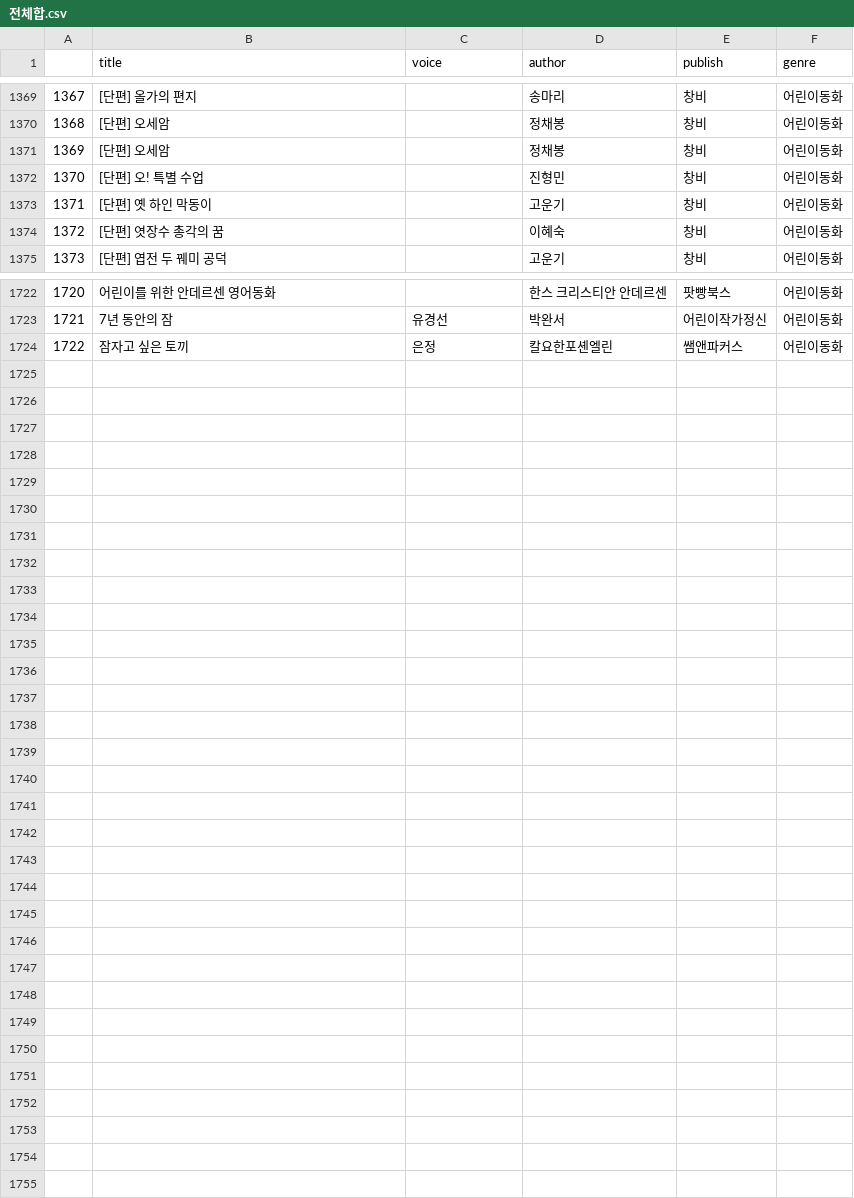
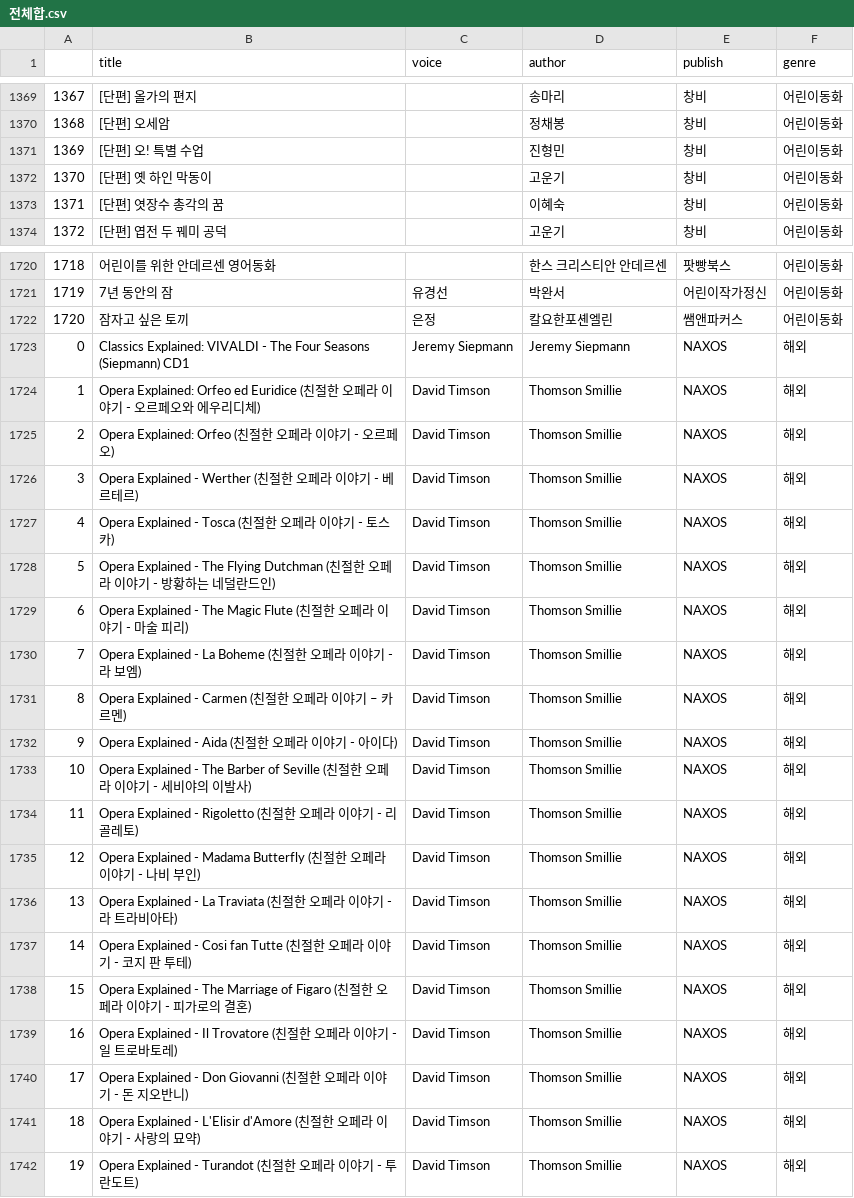
Before and after one commit to dataitgirls4/team_3, a CSV file: data/전체합.csv, drawn as a sheet; only a part is shown, gaps mark what is left out; removed rows and columns are numbered as before the commit, all else as after; the diff covers the shown part only; the diff names each change by its address in the sheet, - before the commit and + after, or states it on an @@ line.

```diff
--- a/data/전체합.csv
+++ b/data/전체합.csv
-row 1371: 1369 | [단편] 오세암 |  | 정채봉 | 창비 | 어린이동화
@@ column A renumbered between rows 1371 and 1722 @@
+row 1723: 0 | Classics Explained: VIVALDI - The Four Seasons (Siepmann) CD1 | Jeremy Siepmann | Jeremy Siepmann | NAXOS | 해외
+row 1724: 1 | Opera Explained: Orfeo ed Euridice (친절한 오페라 이야기 - 오르페오와 에우리디체) | David Timson | Thomson Smillie | NAXOS | 해외
+row 1725: 2 | Opera Explained: Orfeo (친절한 오페라 이야기 - 오르페오) | David Timson | Thomson Smillie | NAXOS | 해외
+row 1726: 3 | Opera Explained - Werther (친절한 오페라 이야기 - 베르테르) | David Timson | Thomson Smillie | NAXOS | 해외
+row 1727: 4 | Opera Explained - Tosca (친절한 오페라 이야기 - 토스카) | David Timson | Thomson Smillie | NAXOS | 해외
+row 1728: 5 | Opera Explained - The Flying Dutchman (친절한 오페라 이야기 - 방황하는 네덜란드인) | David Timson | Thomson Smillie | NAXOS | 해외
+row 1729: 6 | Opera Explained - The Magic Flute (친절한 오페라 이야기 - 마술 피리) | David Timson | Thomson Smillie | NAXOS | 해외
+row 1730: 7 | Opera Explained - La Boheme (친절한 오페라 이야기 - 라 보엠) | David Timson | Thomson Smillie | NAXOS | 해외
+row 1731: 8 | Opera Explained - Carmen (친절한 오페라 이야기 – 카르멘) | David Timson | Thomson Smillie | NAXOS | 해외
+row 1732: 9 | Opera Explained - Aida (친절한 오페라 이야기 - 아이다) | David Timson | Thomson Smillie | NAXOS | 해외
+row 1733: 10 | Opera Explained - The Barber of Seville (친절한 오페라 이야기 - 세비야의 이발사) | David Timson | Thomson Smillie | NAXOS | 해외
+row 1734: 11 | Opera Explained - Rigoletto (친절한 오페라 이야기 - 리골레토) | David Timson | Thomson Smillie | NAXOS | 해외
+row 1735: 12 | Opera Explained - Madama Butterfly (친절한 오페라 이야기 - 나비 부인) | David Timson | Thomson Smillie | NAXOS | 해외
+row 1736: 13 | Opera Explained - La Traviata (친절한 오페라 이야기 - 라 트라비아타) | David Timson | Thomson Smillie | NAXOS | 해외
+row 1737: 14 | Opera Explained - Cosi fan Tutte (친절한 오페라 이야기 - 코지 판 투테) | David Timson | Thomson Smillie | NAXOS | 해외
+row 1738: 15 | Opera Explained - The Marriage of Figaro (친절한 오페라 이야기 - 피가로의 결혼) | David Timson | Thomson Smillie | NAXOS | 해외
+row 1739: 16 | Opera Explained - Il Trovatore (친절한 오페라 이야기 - 일 트로바토레) | David Timson | Thomson Smillie | NAXOS | 해외
+row 1740: 17 | Opera Explained - Don Giovanni (친절한 오페라 이야기 - 돈 지오반니) | David Timson | Thomson Smillie | NAXOS | 해외
+row 1741: 18 | Opera Explained - L'Elisir d'Amore (친절한 오페라 이야기 - 사랑의 묘약) | David Timson | Thomson Smillie | NAXOS | 해외
+row 1742: 19 | Opera Explained - Turandot (친절한 오페라 이야기 - 투란도트) | David Timson | Thomson Smillie | NAXOS | 해외
```
Also changed, not shown: 1 removed row and 2 edited cells elsewhere in this file, 7 other files.
